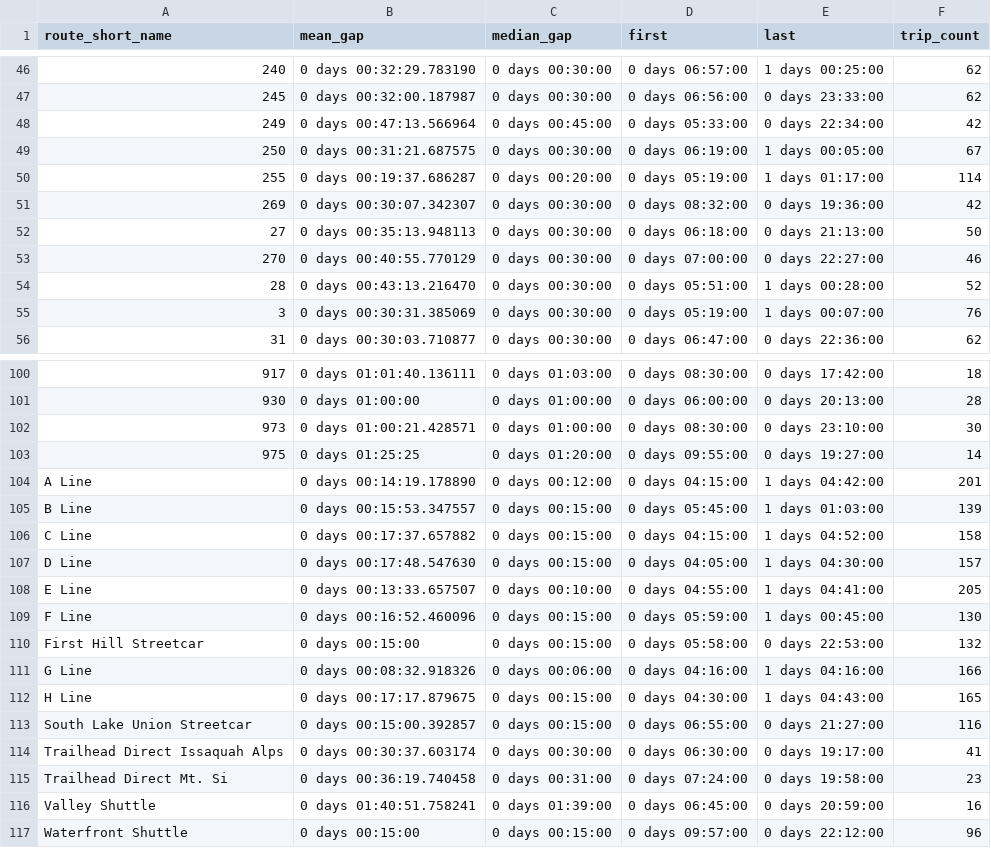
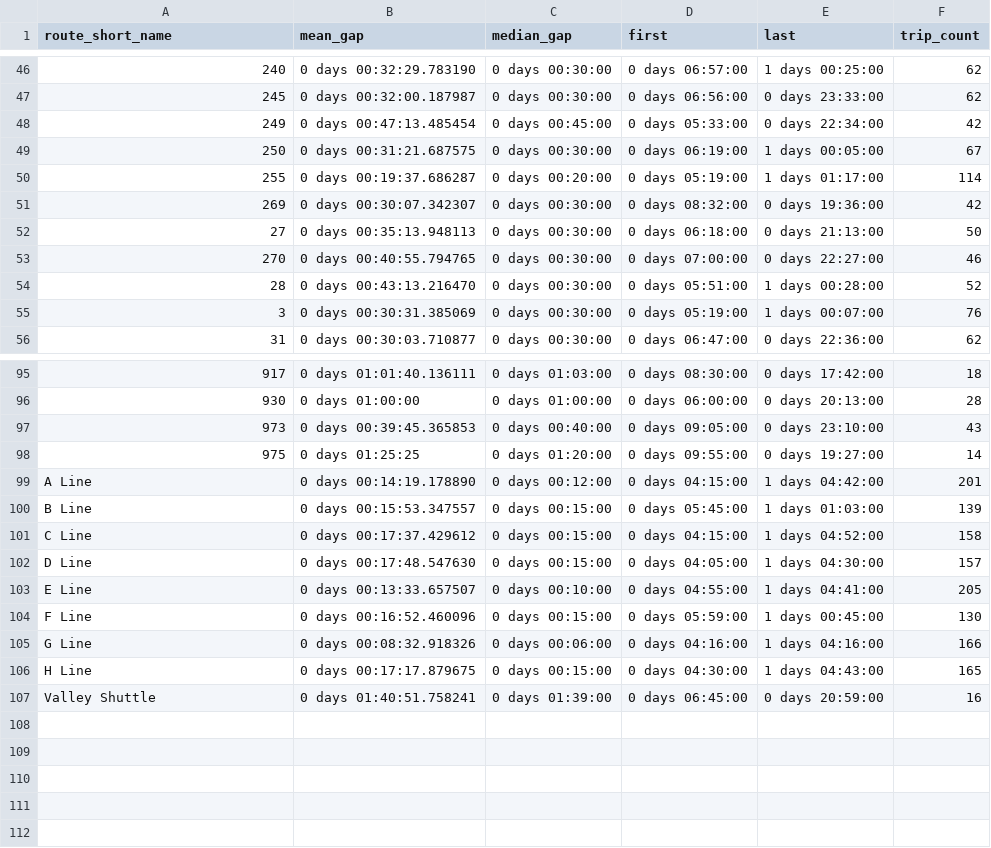
Before and after one commit to casey-ds/Transit-Frequency-Dashboard, a CSV file: data/freq_data/freq_saturday_0_30.csv, drawn as a sheet; only a part is shown, gaps mark what is left out; the diff covers the shown part only.

```diff
--- a/data/freq_data/freq_saturday_0_30.csv
+++ b/data/freq_data/freq_saturday_0_30.csv
@@ -47,3 +47,3 @@ route_short_name,mean_gap,median_gap,first,last,trip_count
 245,0 days 00:32:00.187987,0 days 00:30:00,0 days 06:56:00,0 days 23:33:00,62
-249,0 days 00:47:13.566964,0 days 00:45:00,0 days 05:33:00,0 days 22:34:00,42
+249,0 days 00:47:13.485454,0 days 00:45:00,0 days 05:33:00,0 days 22:34:00,42
 250,0 days 00:31:21.687575,0 days 00:30:00,0 days 06:19:00,1 days 00:05:00,67
@@ -52,3 +52,3 @@ route_short_name,mean_gap,median_gap,first,last,trip_count
 27,0 days 00:35:13.948113,0 days 00:30:00,0 days 06:18:00,0 days 21:13:00,50
-270,0 days 00:40:55.770129,0 days 00:30:00,0 days 07:00:00,0 days 22:27:00,46
+270,0 days 00:40:55.794765,0 days 00:30:00,0 days 07:00:00,0 days 22:27:00,46
 28,0 days 00:43:13.216470,0 days 00:30:00,0 days 05:51:00,1 days 00:28:00,52
@@ -101,3 +96,3 @@ route_short_name,mean_gap,median_gap,first,last,trip_count
 930,0 days 01:00:00,0 days 01:00:00,0 days 06:00:00,0 days 20:13:00,28
-973,0 days 01:00:21.428571,0 days 01:00:00,0 days 08:30:00,0 days 23:10:00,30
+973,0 days 00:39:45.365853,0 days 00:40:00,0 days 09:05:00,0 days 23:10:00,43
 975,0 days 01:25:25,0 days 01:20:00,0 days 09:55:00,0 days 19:27:00,14
@@ -105,3 +100,3 @@ A Line,0 days 00:14:19.178890,0 days 00:12:00,0 days 04:15:00,1 days 04:42:00,20
 B Line,0 days 00:15:53.347557,0 days 00:15:00,0 days 05:45:00,1 days 01:03:00,139
-C Line,0 days 00:17:37.657882,0 days 00:15:00,0 days 04:15:00,1 days 04:52:00,158
+C Line,0 days 00:17:37.429612,0 days 00:15:00,0 days 04:15:00,1 days 04:52:00,158
 D Line,0 days 00:17:48.547630,0 days 00:15:00,0 days 04:05:00,1 days 04:30:00,157
@@ -109,9 +104,4 @@ E Line,0 days 00:13:33.657507,0 days 00:10:00,0 days 04:55:00,1 days 04:41:00,20
 F Line,0 days 00:16:52.460096,0 days 00:15:00,0 days 05:59:00,1 days 00:45:00,130
-First Hill Streetcar,0 days 00:15:00,0 days 00:15:00,0 days 05:58:00,0 days 22:53:00,132
 G Line,0 days 00:08:32.918326,0 days 00:06:00,0 days 04:16:00,1 days 04:16:00,166
 H Line,0 days 00:17:17.879675,0 days 00:15:00,0 days 04:30:00,1 days 04:43:00,165
-South Lake Union Streetcar,0 days 00:15:00.392857,0 days 00:15:00,0 days 06:55:00,0 days 21:27:00,116
-Trailhead Direct Issaquah Alps,0 days 00:30:37.603174,0 days 00:30:00,0 days 06:30:00,0 days 19:17:00,41
-Trailhead Direct Mt. Si,0 days 00:36:19.740458,0 days 00:31:00,0 days 07:24:00,0 days 19:58:00,23
 Valley Shuttle,0 days 01:40:51.758241,0 days 01:39:00,0 days 06:45:00,0 days 20:59:00,16
-Waterfront Shuttle,0 days 00:15:00,0 days 00:15:00,0 days 09:57:00,0 days 22:12:00,96
```
Also changed, not shown: 5 removed rows and 8 edited cells elsewhere in this file, data/freq_data/freq_saturday_19_24.csv, data/freq_data/freq_sunday_0_30.csv, 17 other files.
